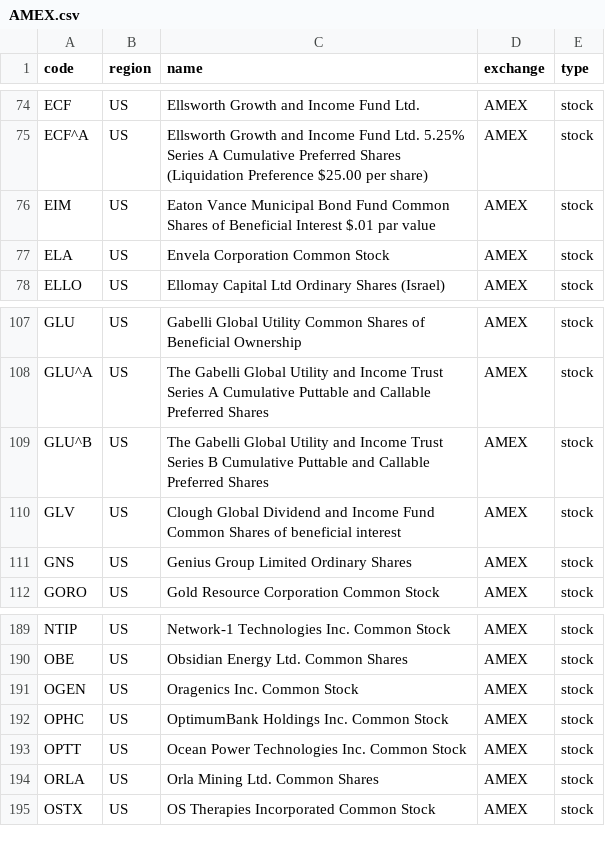
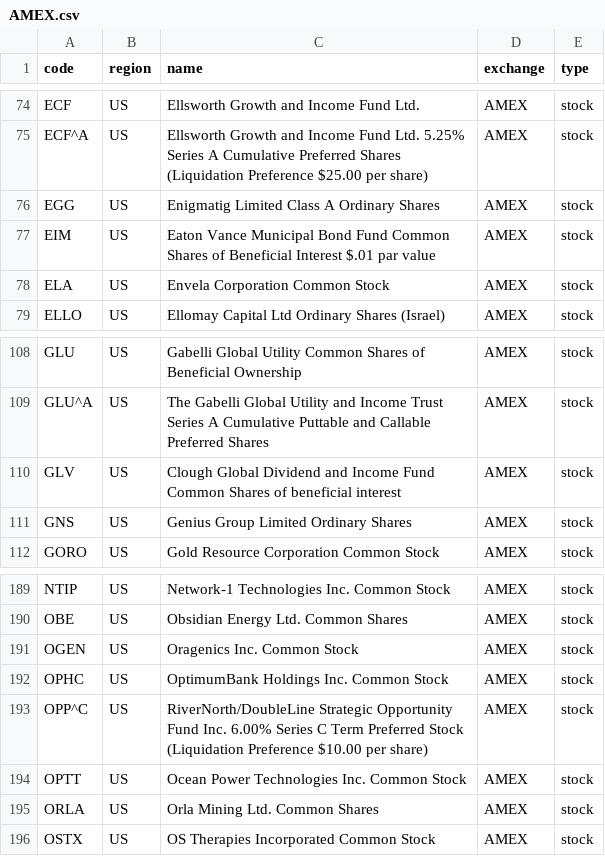
Before and after one commit to irachex/open-stock-data, a CSV file: symbols/AMEX.csv, drawn as a sheet; only a part is shown, gaps mark what is left out; removed rows and columns are numbered as before the commit, all else as after; the diff names each change by its address in the sheet, - before the commit and + after, or states it on an @@ line.

```diff
--- a/symbols/AMEX.csv
+++ b/symbols/AMEX.csv
+row 76: EGG | US | Enigmatig Limited Class A Ordinary Shares | AMEX | stock
-row 109: GLU^B | US | The Gabelli Global Utility and Income Trust Series B Cumulative Puttable and Callable Preferred Shares | AMEX | stock
+row 193: OPP^C | US | RiverNorth/DoubleLine Strategic Opportunity Fund Inc. 6.00% Series C Term Preferred Stock (Liquidation Preference $10.00 per share) | AMEX | stock
```
Also changed, not shown: symbols/BSE.csv, symbols/HKEX.csv, 4 other files.
